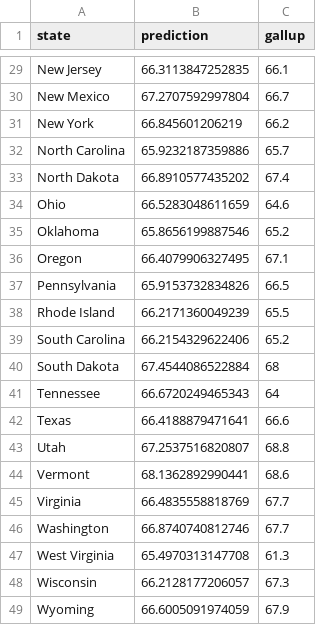
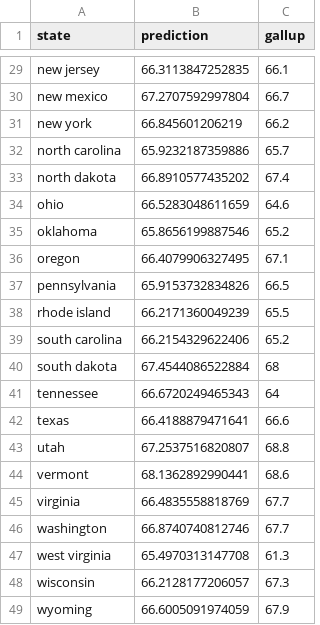
Before and after one commit to jfloff/HappiTweet, a CSV file: model-output/state_predictions.csv, drawn as a sheet; only a part is shown, gaps mark what is left out; the diff covers the shown part only.

```diff
--- a/model-output/state_predictions.csv
+++ b/model-output/state_predictions.csv
@@ -29,21 +29,21 @@
-"New Jersey",66.3113847252835,66.1
-"New Mexico",67.2707592997804,66.7
-"New York",66.845601206219,66.2
-"North Carolina",65.9232187359886,65.7
-"North Dakota",66.8910577435202,67.4
-"Ohio",66.5283048611659,64.6
-"Oklahoma",65.8656199887546,65.2
-"Oregon",66.4079906327495,67.1
-"Pennsylvania",65.9153732834826,66.5
-"Rhode Island",66.2171360049239,65.5
-"South Carolina",66.2154329622406,65.2
-"South Dakota",67.4544086522884,68
-"Tennessee",66.6720249465343,64
-"Texas",66.4188879471641,66.6
-"Utah",67.2537516820807,68.8
-"Vermont",68.1362892990441,68.6
-"Virginia",66.4835558818769,67.7
-"Washington",66.8740740812746,67.7
-"West Virginia",65.4970313147708,61.3
-"Wisconsin",66.2128177206057,67.3
-"Wyoming",66.6005091974059,67.9
+"new jersey",66.3113847252835,66.1
+"new mexico",67.2707592997804,66.7
+"new york",66.845601206219,66.2
+"north carolina",65.9232187359886,65.7
+"north dakota",66.8910577435202,67.4
+"ohio",66.5283048611659,64.6
+"oklahoma",65.8656199887546,65.2
+"oregon",66.4079906327495,67.1
+"pennsylvania",65.9153732834826,66.5
+"rhode island",66.2171360049239,65.5
+"south carolina",66.2154329622406,65.2
+"south dakota",67.4544086522884,68
+"tennessee",66.6720249465343,64
+"texas",66.4188879471641,66.6
+"utah",67.2537516820807,68.8
+"vermont",68.1362892990441,68.6
+"virginia",66.4835558818769,67.7
+"washington",66.8740740812746,67.7
+"west virginia",65.4970313147708,61.3
+"wisconsin",66.2128177206057,67.3
+"wyoming",66.6005091974059,67.9
```
Also changed, not shown: 27 edited cells elsewhere in this file, 7 other files.
